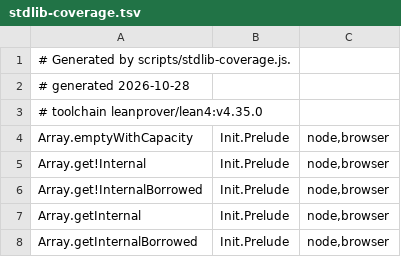
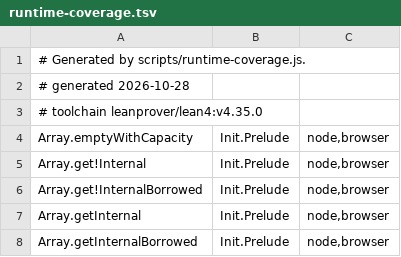
Before and after one commit to maxdeviant/leanscript, a TSV file: site/data/runtime-coverage.tsv (was site/data/stdlib-coverage.tsv), drawn as a sheet; only a part is shown.

```diff
--- a/site/data/stdlib-coverage.tsv
+++ b/site/data/runtime-coverage.tsv
@@ -1,2 +1,2 @@
-# Generated by scripts/stdlib-coverage.js.
+# Generated by scripts/runtime-coverage.js.
 # generated 2026-10-28
```
Also changed, not shown: 3 other files.
